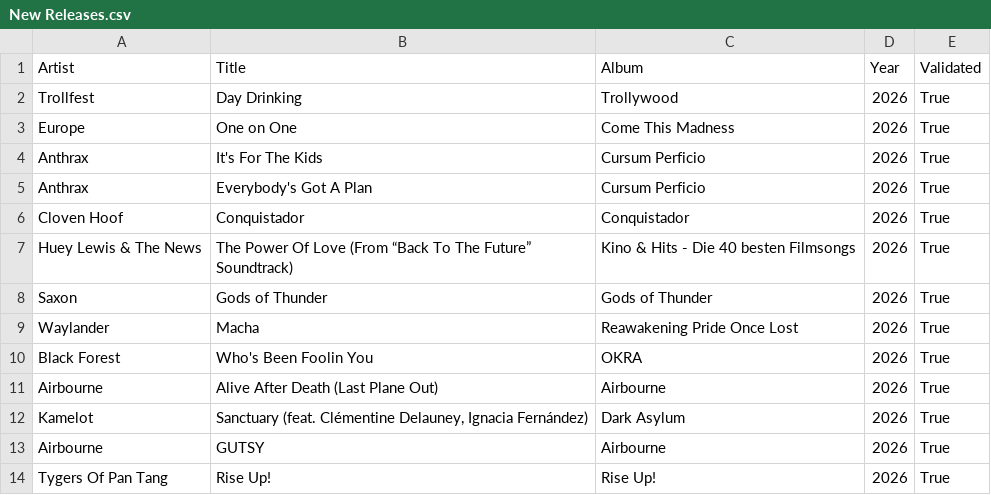
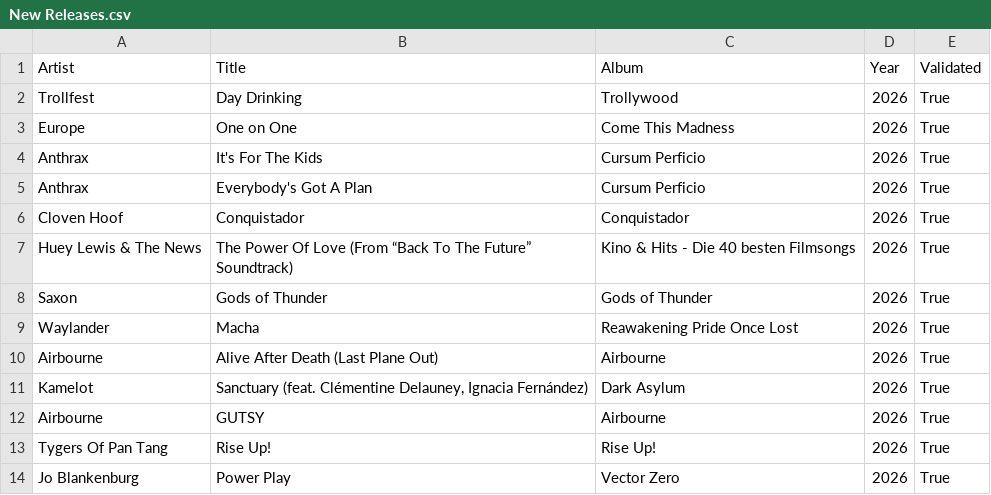
Before and after one commit to nicochunger/NeuralCast, a CSV file: NeuralForge/playlists/New Releases.csv, drawn as a sheet; only a part is shown; the shorter side is filled out with more unchanged rows.

Commit message:
Remove unrelated Black Forest release and exclude OKRA tracks

```diff
--- a/NeuralForge/playlists/New Releases.csv
+++ b/NeuralForge/playlists/New Releases.csv
@@ -9,3 +9,2 @@ Saxon,Gods of Thunder,Gods of Thunder,2026,True
 Waylander,Macha,Reawakening Pride Once Lost,2026,True
-Black Forest,Who's Been Foolin You,OKRA,2026,True
 Airbourne,Alive After Death (Last Plane Out),Airbourne,2026,True
```
Also changed, not shown: 2 other files.
